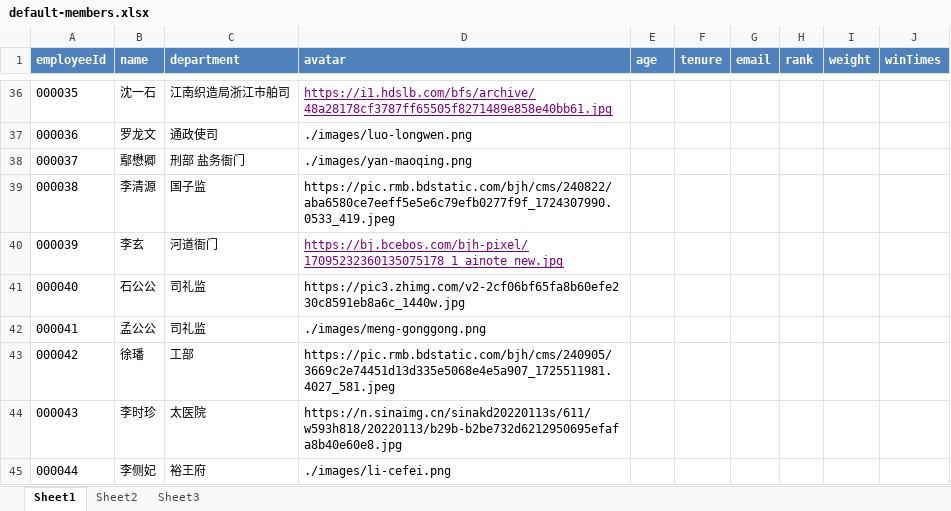
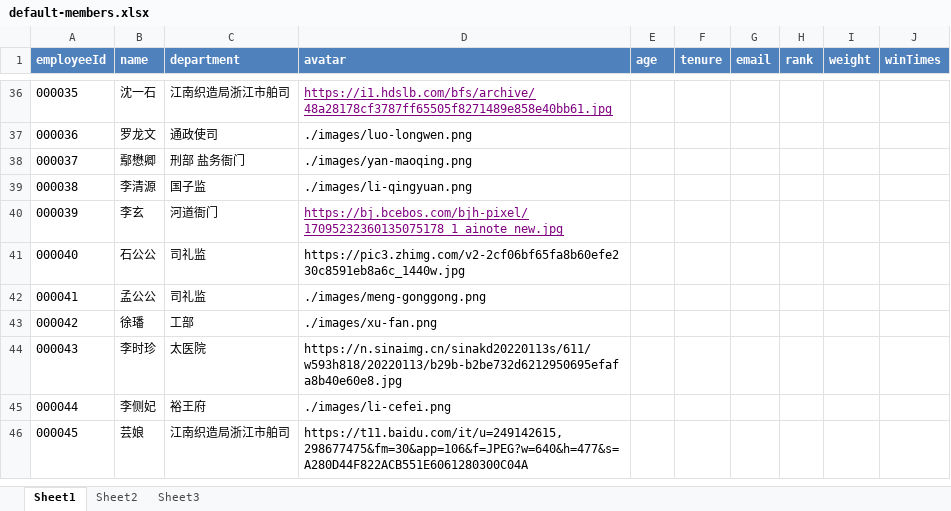
Before and after one commit to Bratrindersteak/party-lottery, an Excel workbook: public/excels/default-members.xlsx, sheet Sheet1, drawn as a sheet; only a part is shown, gaps mark what is left out; the shorter side is filled out with more unchanged rows; values as stored, in another font and other column widths than the file's, no borders; the diff names each change by its address in the sheet, - before the commit and + after, or states it on an @@ line.

```diff
--- a/public/excels/default-members.xlsx (sheet Sheet1)
+++ b/public/excels/default-members.xlsx (sheet Sheet1)
-D39 (avatar): https://pic.rmb.bdstatic.com/bjh/cms/240822/aba6580ce7eeff5e5e6c79efb0277f9f_1724307990.0533_419.jpeg
+D39 (avatar): ./images/li-qingyuan.png
-D43 (avatar): https://pic.rmb.bdstatic.com/bjh/cms/240905/3669c2e74451d13d335e5068e4e5a907_1725511981.4027_581.jpeg
+D43 (avatar): ./images/xu-fan.png
```
Also changed, not shown: 4 other files.
